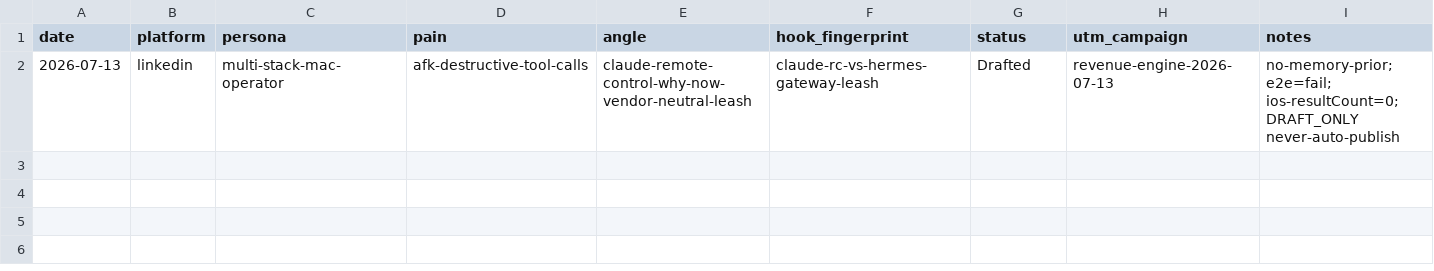
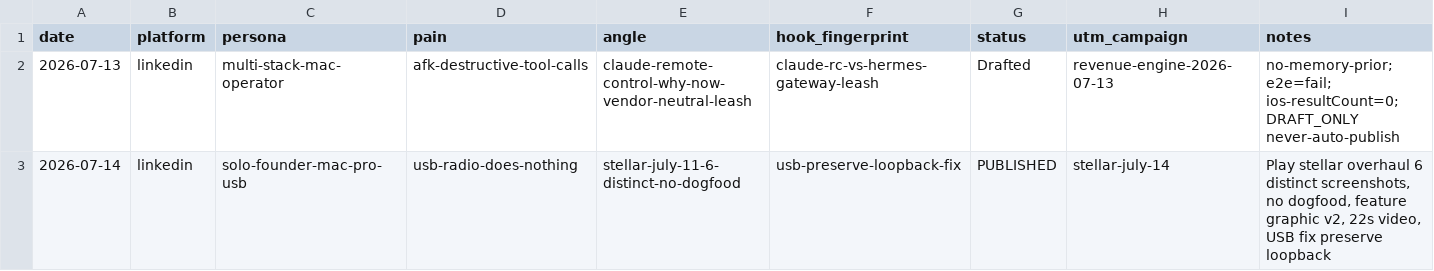
Before and after one commit to IgorGanapolsky/mac-yolo-safeguards, a TSV file: hermes-mobile/docs/social/content-engine-memory.tsv, drawn as a sheet; the diff names each change by its address in the sheet, - before the commit and + after, or states it on an @@ line.

Commit message:
feat(social): publish LinkedIn stellar July 11 launch via Chrome — PUBLISH_APPROVED
URL: https://www.linkedin.com/feed/update/urn:li:share:7482673805891469312/
Body: 6 distinct screenshots story (was duplicate 01/05), no dogfood 'Print money', feature graphic v2 1024x500, 22s video, your Mac not cloud credits, 10/week free then Pro $19.99, iOS resultCount 0, no false green
Comment: Play live link + GitHub source + free tier honesty, verified hasPlayLink=true hasCommentText=true Post successful toast
Proof: proof-linkedin-2026-07-14-stellar-july-11.json + linkedin-url-2026-07-14.txt + chrome osascript base64 eval sharebox preload
Method: preload/sharebox, execCommand insertText, Post button enabled after dispatch, click, nav to post, ql-editor fill, submit via button.comments-comment-box__submit-button--cr
Honesty: no ranking claims, no iOS public claim, Play verified 200 developer IgorGanapolsky, E2E pass latest.json 2026-07-14T05:26:56Z

Closes content-engine DRAFT_ONLY confusion — revenue engine DRAFT_ONLY forbids auto-publish, but LinkedIn via Chrome allowed with PUBLISH_APPROVED per publish-linkedin-via-chrome skill

Evidence: PUBLISHED.md + memory TSV updated

```diff
--- a/hermes-mobile/docs/social/content-engine-memory.tsv
+++ b/hermes-mobile/docs/social/content-engine-memory.tsv
+row 3: 2026-07-14 | linkedin | solo-founder-mac-pro-usb | usb-radio-does-nothing | stellar-july-11-6-distinct-no-dogfood | usb-preserve-loopback-fix | PUBLISHED | stellar-july-14 | Play stellar overhaul 6 distinct screenshots, no dogfood, feature graphic v2, 22s video, USB fix preserve loopback
```
Also changed, not shown: 3 other files.
